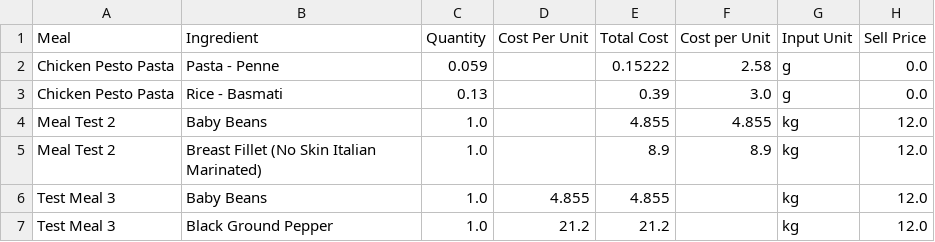
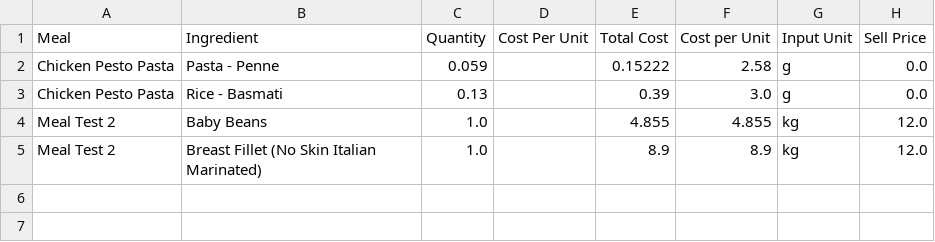
Before and after one commit to LukeCreativeInd/cleaneatscostings, a CSV file: data/meals.csv, drawn as a sheet; the diff names each change by its address in the sheet, - before the commit and + after, or states it on an @@ line.

Commit message:
Delete meal 2025-08-06T06:46:36.732980Z

```diff
--- a/data/meals.csv
+++ b/data/meals.csv
-row 6: Test Meal 3 | Baby Beans | 1.0 | 4.855 | 4.855 |  | kg | 12.0
-row 7: Test Meal 3 | Black Ground Pepper | 1.0 | 21.2 | 21.2 |  | kg | 12.0
```
